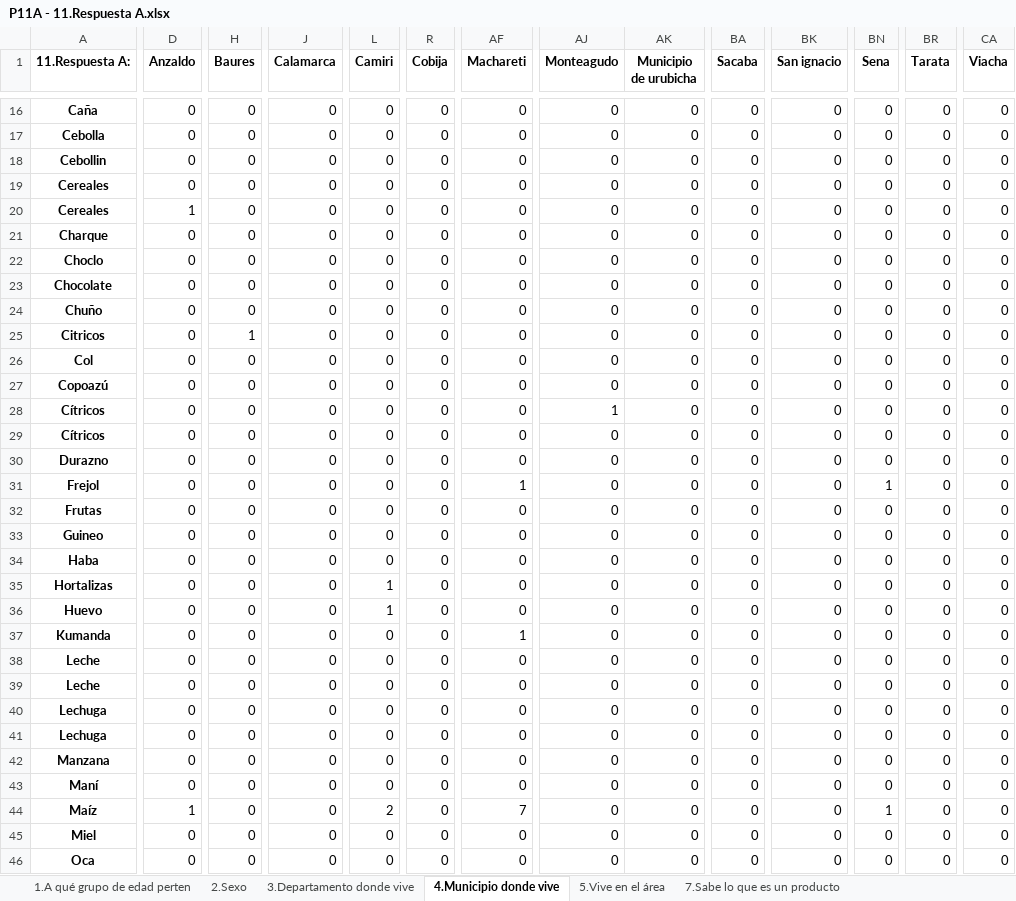
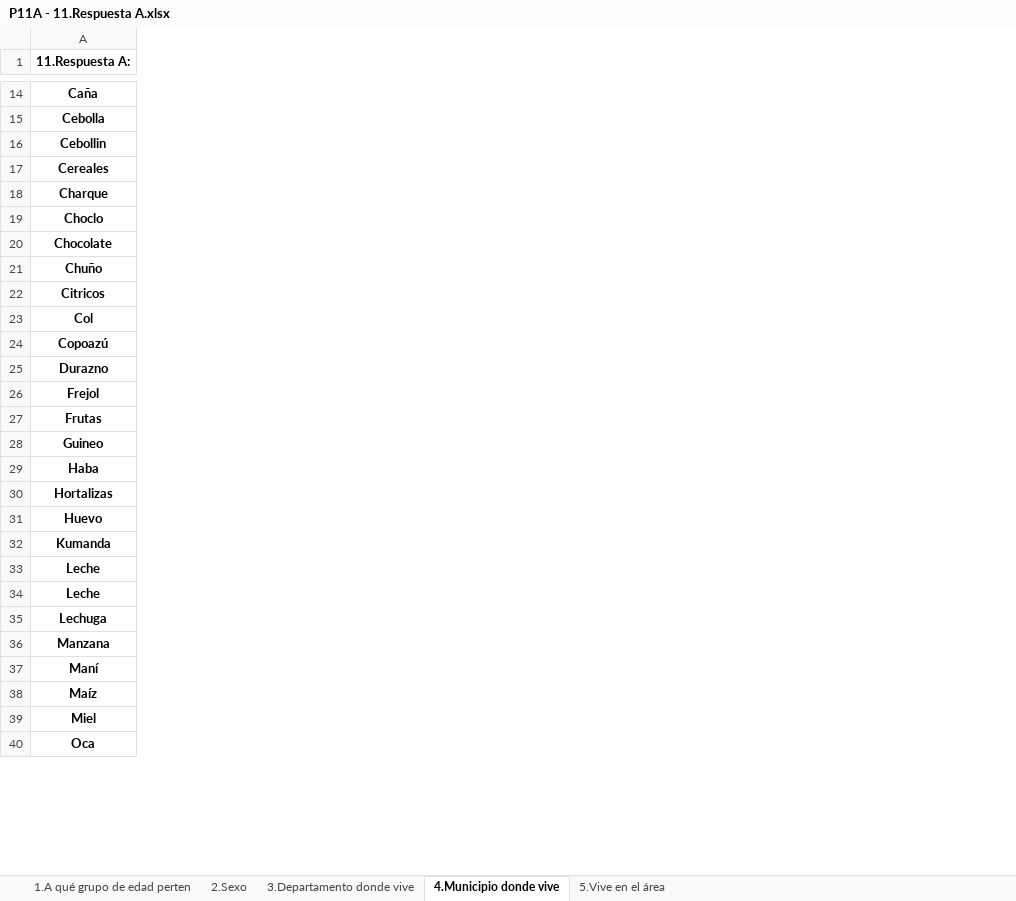
Before and after one commit to diebian/faa-encuestas-03-21, an Excel workbook: results/P11A - 11.Respuesta A.xlsx, sheet 4.Municipio donde vive, drawn as a sheet; only a part is shown, gaps mark what is left out; values as stored, in another font and other column widths than the file's, no borders; rows hold the shown columns only; the diff covers the shown part only; the diff names each change by its address in the sheet, - before the commit and + after, or states it on an @@ line.

```diff
--- a/results/P11A - 11.Respuesta A.xlsx (sheet 4.Municipio donde vive)
+++ b/results/P11A - 11.Respuesta A.xlsx (sheet 4.Municipio donde vive)
-sheet tab: 7.Sabe lo que es un producto
-column D (Anzaldo), rows 16-19: all 0; rows 21-27: all 0; rows 30-40: all 0; rows 42-46: 0 | 0 | 1 | 0 | 0
-column H (Baures), rows 16-19: all 0; rows 21-27: 0 | 0 | 0 | 0 | 1 | 0 | 0; rows 30-40: all 0; rows 42-46: all 0
-column J (Calamarca), rows 16-19: all 0; rows 21-27: all 0; rows 30-40: all 0; rows 42-46: all 0
-column L (Camiri), rows 16-19: all 0; rows 21-27: all 0; rows 30-40: 0 | 0 | 0 | 0 | 0 | 1 | 1 | 0 | 0 | 0 | 0; rows 42-46: 0 | 0 | 2 | 0 | 0
-column R (Cobija), rows 16-19: all 0; rows 21-27: all 0; rows 30-40: all 0; rows 42-46: all 0
-column AF (Machareti), rows 16-19: all 0; rows 21-27: all 0; rows 30-40: 0 | 1 | 0 | 0 | 0 | 0 | 0 | 1 | 0 | 0 | 0; rows 42-46: 0 | 0 | 7 | 0 | 0
-column AJ (Monteagudo), rows 16-19: all 0; rows 21-27: all 0; rows 30-40: all 0; rows 42-46: all 0
-column AK (Municipio de urubicha), rows 16-19: all 0; rows 21-27: all 0; rows 30-40: all 0; rows 42-46: all 0
-column BA (Sacaba), rows 16-19: all 0; rows 21-27: all 0; rows 30-40: all 0; rows 42-46: all 0
-column BK (San ignacio), rows 16-19: all 0; rows 21-27: all 0; rows 30-40: all 0; rows 42-46: all 0
-column BN (Sena), rows 16-19: all 0; rows 21-27: all 0; rows 30-40: 0 | 1 | 0 | 0 | 0 | 0 | 0 | 0 | 0 | 0 | 0; rows 42-46: 0 | 0 | 1 | 0 | 0
-column BR (Tarata), rows 16-19: all 0; rows 21-27: all 0; rows 30-40: all 0; rows 42-46: all 0
-column CA (Viacha), rows 16-19: all 0; rows 21-27: all 0; rows 30-40: all 0; rows 42-46: all 0
-row 20: Cereales | 1 | 0 | 0 | 0 | 0 | 0 | 0 | 0 | 0 | 0 | 0 | 0 | 0
-row 28: Cítricos | 0 | 0 | 0 | 0 | 0 | 0 | 1 | 0 | 0 | 0 | 0 | 0 | 0
-row 29: Cítricos | 0 | 0 | 0 | 0 | 0 | 0 | 0 | 0 | 0 | 0 | 0 | 0 | 0
-row 41: Lechuga | 0 | 0 | 0 | 0 | 0 | 0 | 0 | 0 | 0 | 0 | 0 | 0 | 0
```
Also changed, not shown: 4 removed rows, 1 removed column and 56 edited cells elsewhere in this sheet, sheet 3.Departamento donde vive, sheet 1.A qué grupo de edad perten, sheet 2.Sexo, sheet 5.Vive en el área, other sheet tabs, results/P11B - 11.Respuesta B.xlsx, results/P11C - 11.Respuesta C.xlsx, 32 other files.
